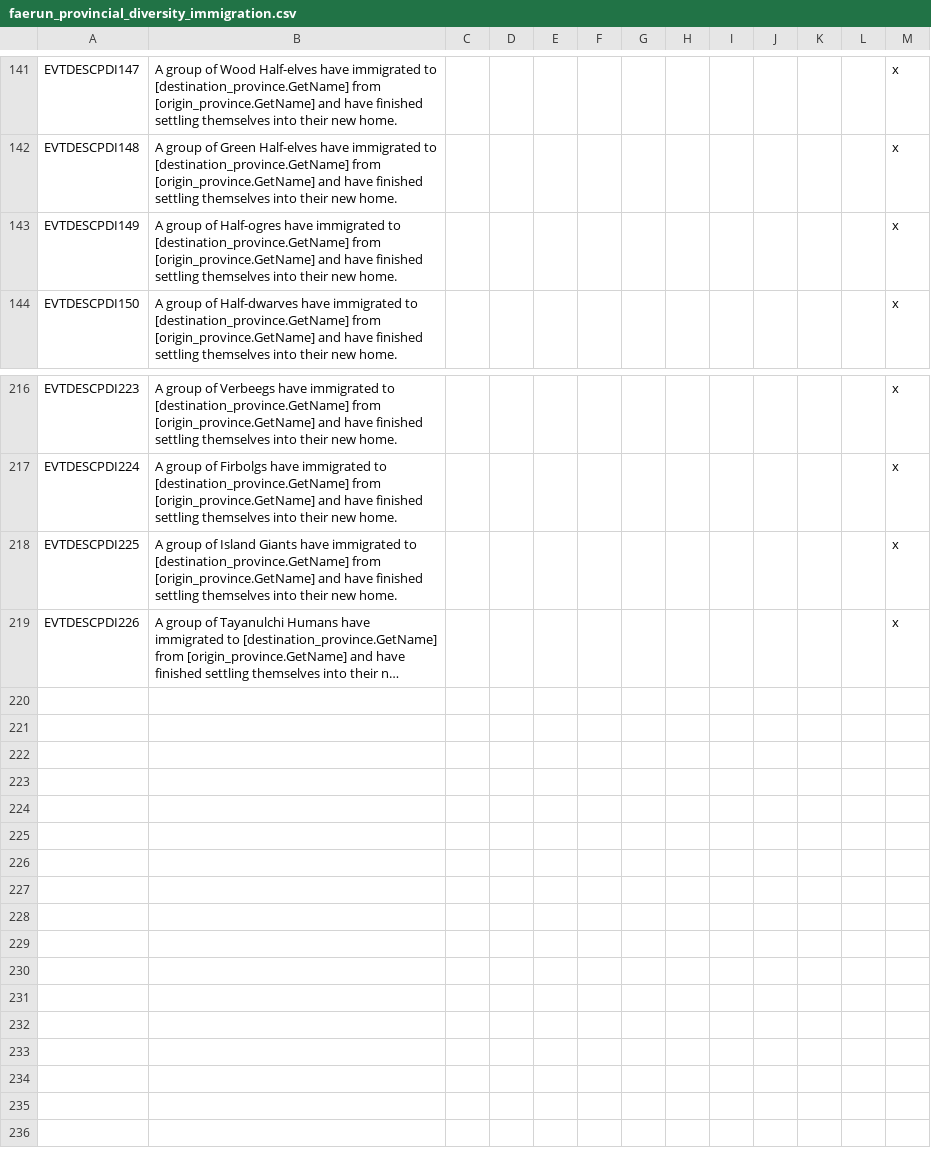
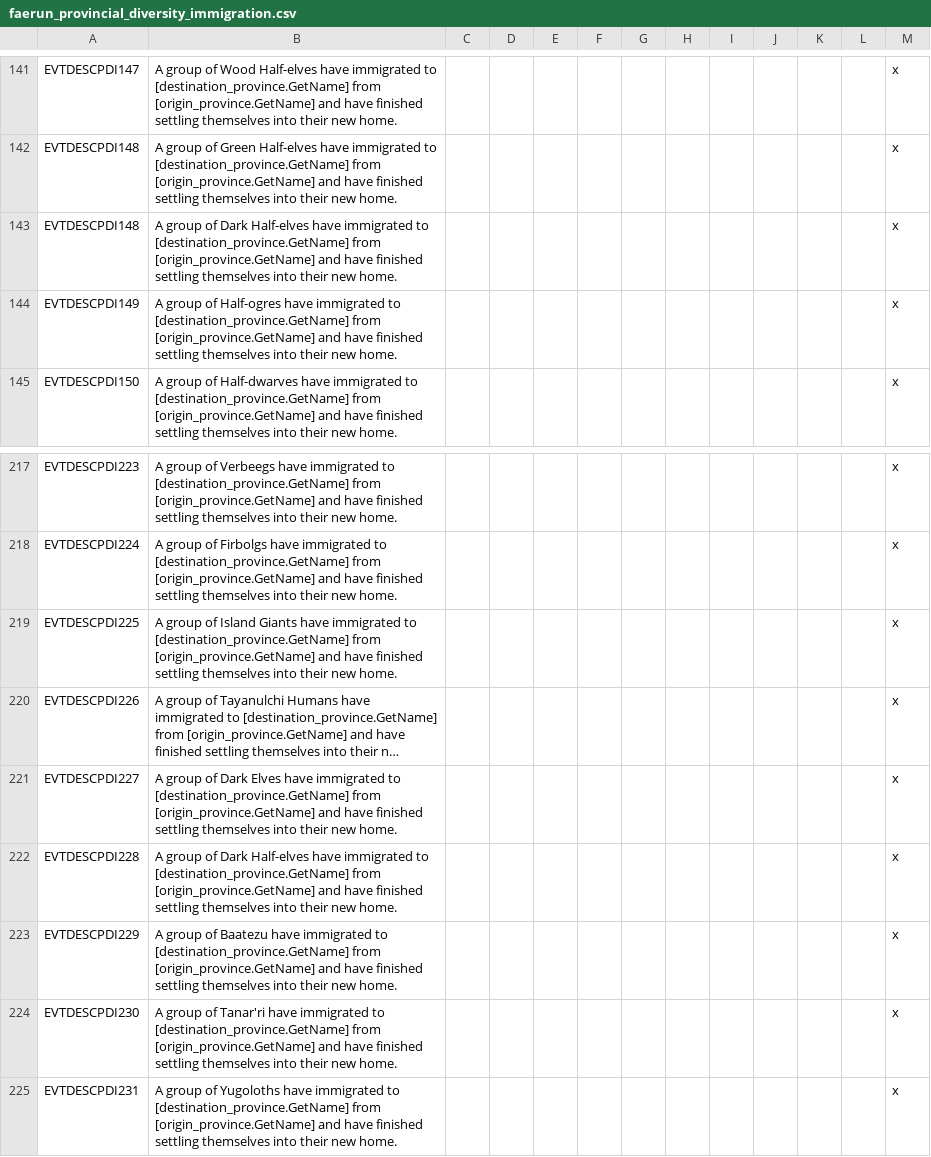
Before and after one commit to ProjectFaerun/Faerun, a CSV file: Faerun/localisation/faerun_provincial_diversity_immigration.csv, drawn as a sheet; only a part is shown, gaps mark what is left out; long unchanged cells end in …; the diff names each change by its address in the sheet, - before the commit and + after, or states it on an @@ line.

Commit message:
diversity tweaks

```diff
--- a/Faerun/localisation/faerun_provincial_diversity_immigration.csv
+++ b/Faerun/localisation/faerun_provincial_diversity_immigration.csv
+row 143: EVTDESCPDI148 | A group of Dark Half-elves have immigrated to [destination_province.GetName] from [origin_province.GetName] and have finished settling themselves into their new home. |  |  |  |  |  |  |  |  |  |  | x
+row 221: EVTDESCPDI227 | A group of Dark Elves have immigrated to [destination_province.GetName] from [origin_province.GetName] and have finished settling themselves into their new home. |  |  |  |  |  |  |  |  |  |  | x
+row 222: EVTDESCPDI228 | A group of Dark Half-elves have immigrated to [destination_province.GetName] from [origin_province.GetName] and have finished settling themselves into their new home. |  |  |  |  |  |  |  |  |  |  | x
+row 223: EVTDESCPDI229 | A group of Baatezu have immigrated to [destination_province.GetName] from [origin_province.GetName] and have finished settling themselves into their new home. |  |  |  |  |  |  |  |  |  |  | x
+row 224: EVTDESCPDI230 | A group of Tanar'ri have immigrated to [destination_province.GetName] from [origin_province.GetName] and have finished settling themselves into their new home. |  |  |  |  |  |  |  |  |  |  | x
+row 225: EVTDESCPDI231 | A group of Yugoloths have immigrated to [destination_province.GetName] from [origin_province.GetName] and have finished settling themselves into their new home. |  |  |  |  |  |  |  |  |  |  | x
```
Also changed, not shown: Faerun/localisation/faerun_provincial_diversity_half_races.csv, Faerun/localisation/faerun_provincial_diversity_misc.csv, 14 other files.
